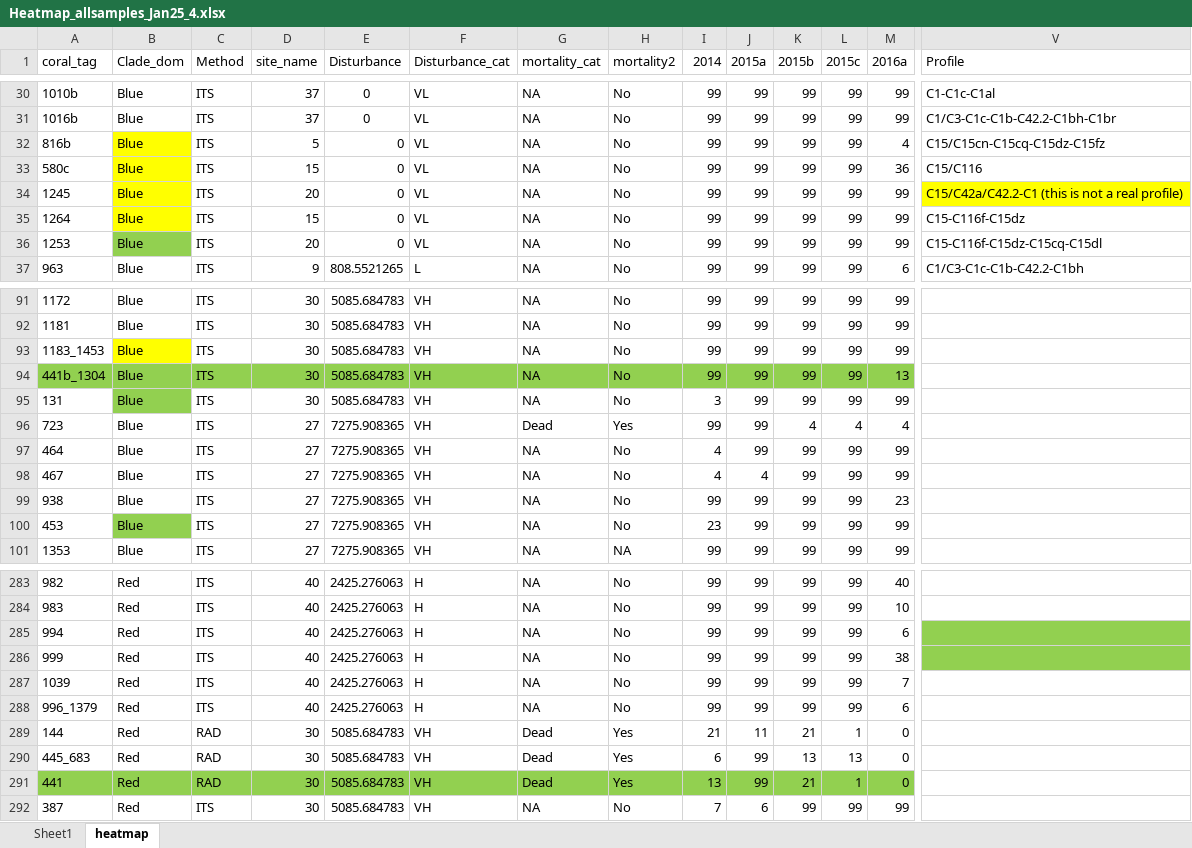
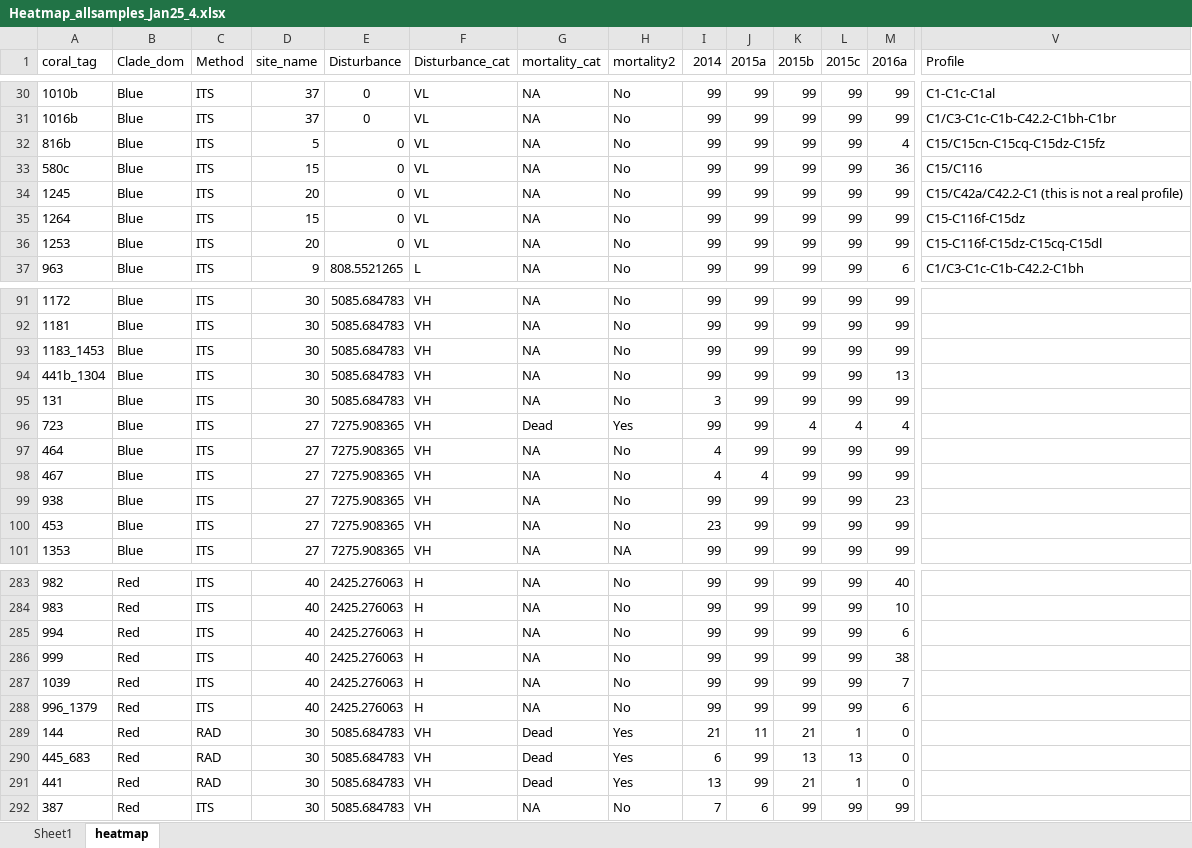
Before and after one commit to baumlab/Starko_et_al_Porites_KI, an Excel workbook: Data/Coral_tracking/Heatmap_allsamples_Jan25_4.xlsx, sheet heatmap, drawn as a sheet; only a part is shown, gaps mark what is left out; values as stored, in another font and other column widths than the file's, no borders; the diff covers the shown part only; the diff names each change by its address in the sheet, - before the commit and + after, or states it on an @@ line.

```diff
--- a/Data/Coral_tracking/Heatmap_allsamples_Jan25_4.xlsx (sheet heatmap)
+++ b/Data/Coral_tracking/Heatmap_allsamples_Jan25_4.xlsx (sheet heatmap)
-B32:B35 fill: #FFFF00
+B32:B35 fill: none
-V34 fill: #FFFF00
+V34 fill: none
-B36 fill: #92D050
+B36 fill: none
-B93 fill: #FFFF00
+B93 fill: none
-A94:M94 fill: #92D050
+A94:M94 fill: none
-B95 fill: #92D050
+B95 fill: none
-B100 fill: #92D050
+B100 fill: none
-V285 fill: #92D050
+V285 fill: none
-V286 fill: #92D050
+V286 fill: none
-A291:M291 fill: #92D050
+A291:M291 fill: none
```
Also changed, not shown: cell formats elsewhere in this sheet, Data/Coral_tracking/Heatmap_Jan2023_3.xlsx, Data/Coral_tracking/Mortality_and_bleaching.xlsx, 4 other files.
